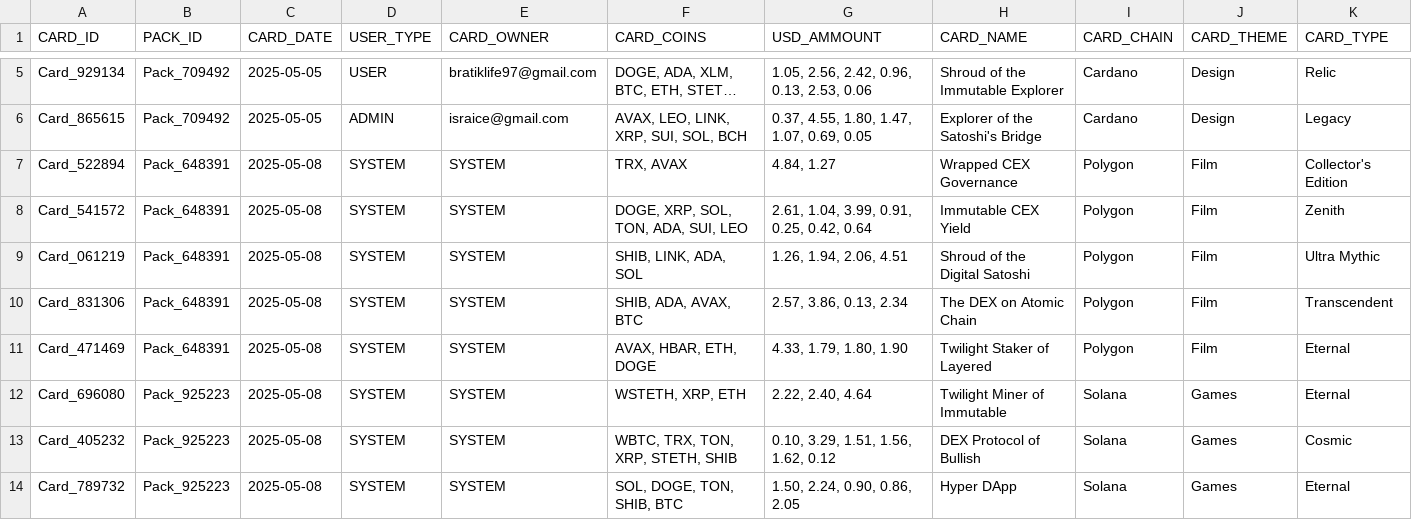
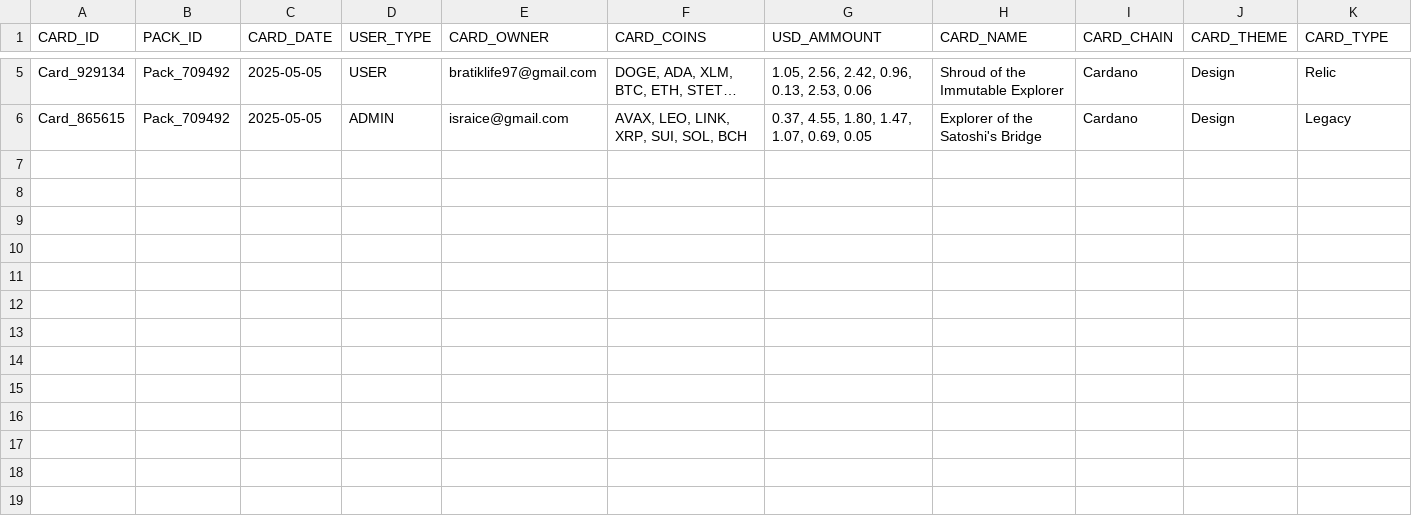
Before and after one commit to israice/flask-cards, a CSV file: core/data/system_full_db.csv, drawn as a sheet; only a part is shown, gaps mark what is left out; long unchanged cells end in …; rows hold the shown columns only; the diff covers the shown part only; the diff names each change by its address in the sheet, - before the commit and + after, or states it on an @@ line.

```diff
--- a/core/data/system_full_db.csv
+++ b/core/data/system_full_db.csv
-row 7: Card_522894 | Pack_648391 | 2025-05-08 | SYSTEM | SYSTEM | TRX, AVAX | 4.84, 1.27 | Wrapped CEX Governance | Polygon | Film | Collector's Edition
-row 8: Card_541572 | Pack_648391 | 2025-05-08 | SYSTEM | SYSTEM | DOGE, XRP, SOL, TON, ADA, SUI, LEO | 2.61, 1.04, 3.99, 0.91, 0.25, 0.42, 0.64 | Immutable CEX Yield | Polygon | Film | Zenith
-row 9: Card_061219 | Pack_648391 | 2025-05-08 | SYSTEM | SYSTEM | SHIB, LINK, ADA, SOL | 1.26, 1.94, 2.06, 4.51 | Shroud of the Digital Satoshi | Polygon | Film | Ultra Mythic
-row 10: Card_831306 | Pack_648391 | 2025-05-08 | SYSTEM | SYSTEM | SHIB, ADA, AVAX, BTC | 2.57, 3.86, 0.13, 2.34 | The DEX on Atomic Chain | Polygon | Film | Transcendent
-row 11: Card_471469 | Pack_648391 | 2025-05-08 | SYSTEM | SYSTEM | AVAX, HBAR, ETH, DOGE | 4.33, 1.79, 1.80, 1.90 | Twilight Staker of Layered | Polygon | Film | Eternal
-row 12: Card_696080 | Pack_925223 | 2025-05-08 | SYSTEM | SYSTEM | WSTETH, XRP, ETH | 2.22, 2.40, 4.64 | Twilight Miner of Immutable | Solana | Games | Eternal
-row 13: Card_405232 | Pack_925223 | 2025-05-08 | SYSTEM | SYSTEM | WBTC, TRX, TON, XRP, STETH, SHIB | 0.10, 3.29, 1.51, 1.56, 1.62, 0.12 | DEX Protocol of Bullish | Solana | Games | Cosmic
-row 14: Card_789732 | Pack_925223 | 2025-05-08 | SYSTEM | SYSTEM | SOL, DOGE, TON, SHIB, BTC | 1.50, 2.24, 0.90, 0.86, 2.05 | Hyper DApp | Solana | Games | Eternal
```
Also changed, not shown: 7 removed rows elsewhere in this file, 7 other files.
